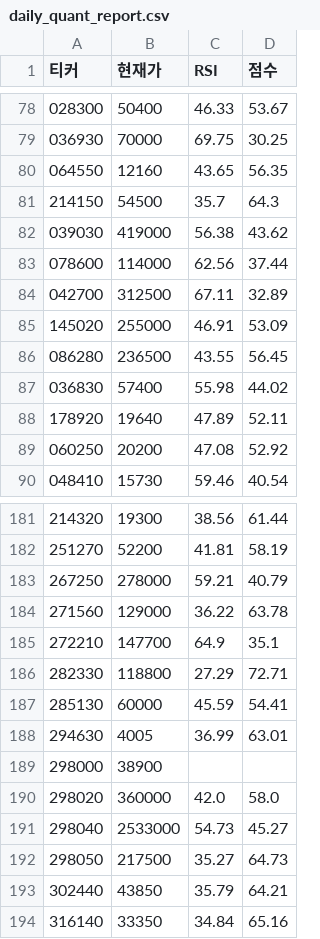
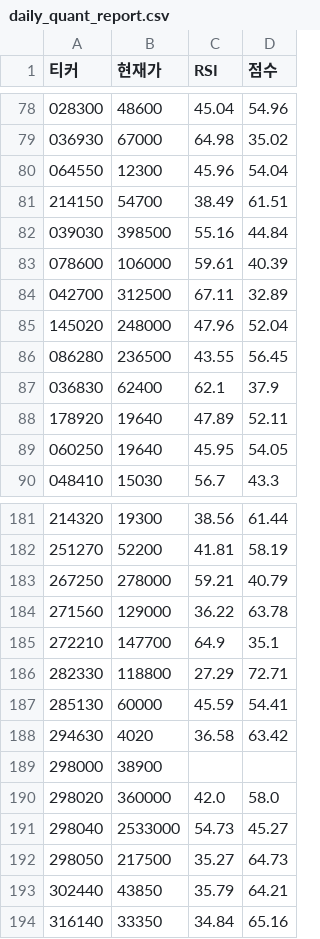
Before and after one commit to chanyoungkim/my-quant-system, a CSV file: daily_quant_report.csv, drawn as a sheet; only a part is shown, gaps mark what is left out; the diff covers the shown part only.

```diff
--- a/daily_quant_report.csv
+++ b/daily_quant_report.csv
@@ -78,13 +78,13 @@
-028300,50400,46.33,53.67
-036930,70000,69.75,30.25
-064550,12160,43.65,56.35
-214150,54500,35.7,64.3
-039030,419000,56.38,43.62
-078600,114000,62.56,37.44
+028300,48600,45.04,54.96
+036930,67000,64.98,35.02
+064550,12300,45.96,54.04
+214150,54700,38.49,61.51
+039030,398500,55.16,44.84
+078600,106000,59.61,40.39
 042700,312500,67.11,32.89
-145020,255000,46.91,53.09
+145020,248000,47.96,52.04
 086280,236500,43.55,56.45
-036830,57400,55.98,44.02
+036830,62400,62.1,37.9
 178920,19640,47.89,52.11
-060250,20200,47.08,52.92
-048410,15730,59.46,40.54
+060250,19640,45.95,54.05
+048410,15030,56.7,43.3
@@ -187,3 +187,3 @@
 285130,60000,45.59,54.41
-294630,4005,36.99,63.01
+294630,4020,36.58,63.42
 298000,38900,,
```
Also changed, not shown: 111 edited cells elsewhere in this file.
